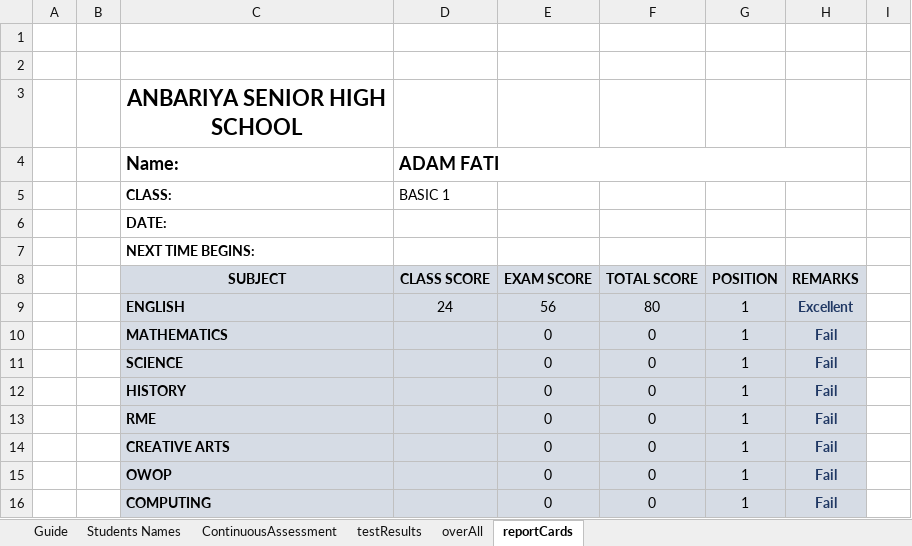
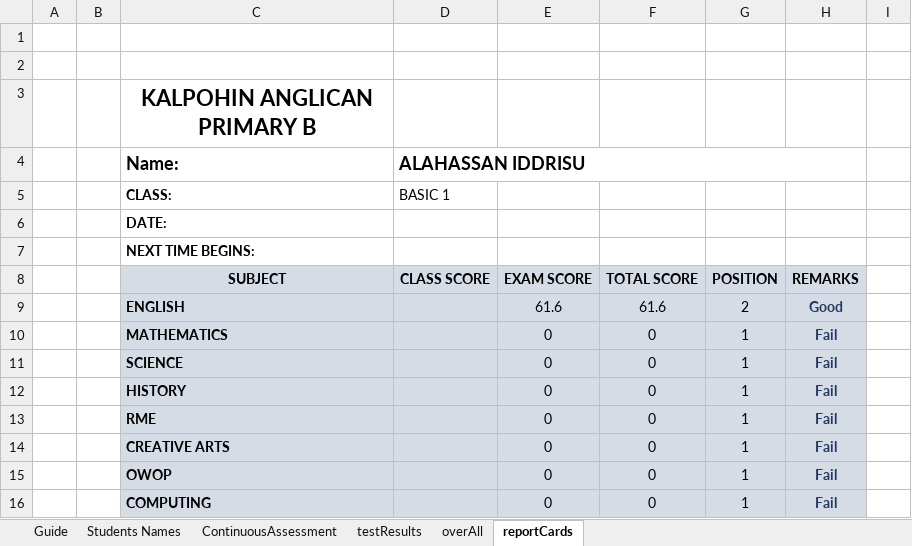
Before and after one commit to Abdullatif4me/SchoolExamReport, an Excel workbook: SchoolExamReports.xlsx, sheet reportCards, drawn as a sheet; only a part is shown; values as stored, in another font and other column widths than the file's, no borders; table styles not drawn; the diff names each change by its address in the sheet, - before the commit and + after, or states it on an @@ line.

Commit message:
Add files via upload
School Exam Reports is an automated Excel-based student assessment and report card management system. It consolidates student records, continuous assessment scores, test results, and overall performance into organized report cards. The workbook demonstrates advanced Excel techniques for educational data management, including data organization across multiple worksheets, automated calculations, and report generation for efficient academic record keeping.

```diff
--- a/SchoolExamReports.xlsx (sheet reportCards)
+++ b/SchoolExamReports.xlsx (sheet reportCards)
-C3 (SUBJECT): ANBARIYA SENIOR HIGH SCHOOL
+C3 (SUBJECT): KALPOHIN ANGLICAN PRIMARY B
-D4 (CLASS SCORE): ADAM FATI
+D4 (CLASS SCORE): ALAHASSAN IDDRISU
-D9 (CLASS SCORE): 24
+D9 (CLASS SCORE): (empty)
-E9 (EXAM SCORE): 56
+E9 (EXAM SCORE): 61.6
-F9 (TOTAL SCORE): 80
+F9 (TOTAL SCORE): 61.6
-G9 (POSITION): 1
+G9 (POSITION): 2
-H9 (REMARKS): Excellent
+H9 (REMARKS): Good
```
Also changed, not shown: sheet overAll, sheet Guide, sheet testResults, charts or pictures.
